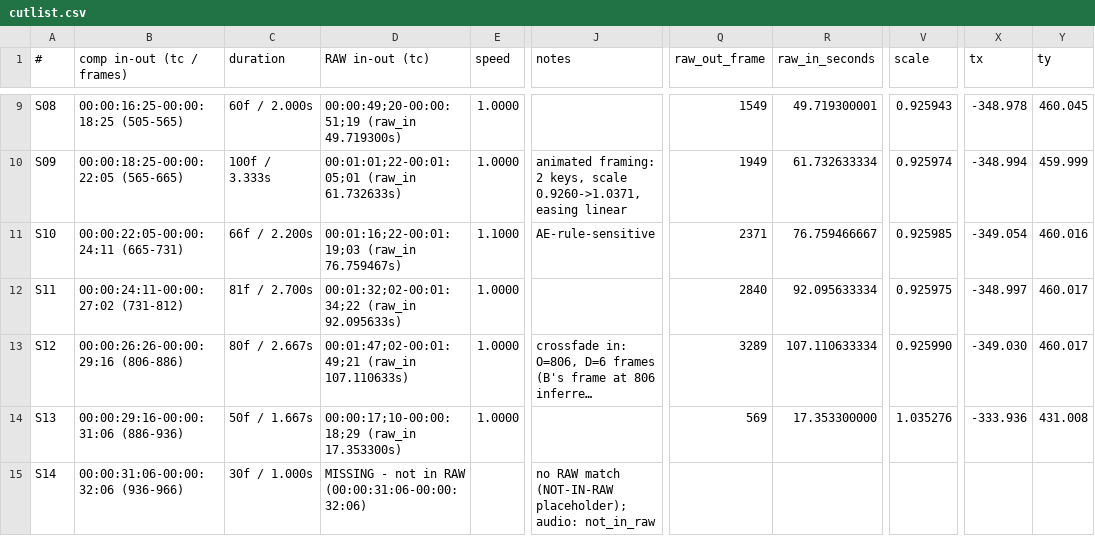
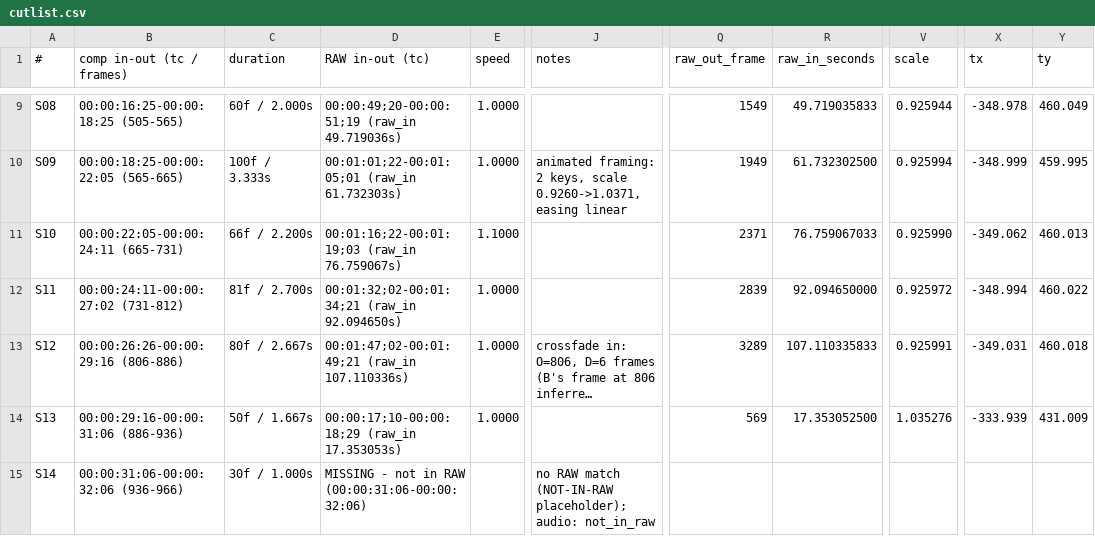
Before and after one commit to GvidasJ/MovieRecaps, a CSV file: examples/synthetic_full/cutlist.csv, drawn as a sheet; only a part is shown, gaps mark what is left out; long unchanged cells end in …; the diff covers the shown part only; the diff names each change by its address in the sheet, - before the commit and + after, or states it on an @@ line.

```diff
--- a/examples/synthetic_full/cutlist.csv
+++ b/examples/synthetic_full/cutlist.csv
-D9 (RAW in-out (tc)): 00:00:49;20-00:00:51;19 (raw_in 49.719300s)
+D9 (RAW in-out (tc)): 00:00:49;20-00:00:51;19 (raw_in 49.719036s)
-R9 (raw_in_seconds): 49.719300001
+R9 (raw_in_seconds): 49.719035833
-V9 (scale): 0.925943
+V9 (scale): 0.925944
-Y9 (ty): 460.045
+Y9 (ty): 460.049
-D10 (RAW in-out (tc)): 00:01:01;22-00:01:05;01 (raw_in 61.732633s)
+D10 (RAW in-out (tc)): 00:01:01;22-00:01:05;01 (raw_in 61.732303s)
-R10 (raw_in_seconds): 61.732633334
+R10 (raw_in_seconds): 61.732302500
-V10 (scale): 0.925974
+V10 (scale): 0.925994
-X10 (tx): -348.994
+X10 (tx): -348.999
-Y10 (ty): 459.999
+Y10 (ty): 459.995
-D11 (RAW in-out (tc)): 00:01:16;22-00:01:19;03 (raw_in 76.759467s)
+D11 (RAW in-out (tc)): 00:01:16;22-00:01:19;03 (raw_in 76.759067s)
-J11 (notes): AE-rule-sensitive
+J11 (notes): (empty)
-R11 (raw_in_seconds): 76.759466667
+R11 (raw_in_seconds): 76.759067033
-V11 (scale): 0.925985
+V11 (scale): 0.925990
-X11 (tx): -349.054
+X11 (tx): -349.062
-Y11 (ty): 460.016
+Y11 (ty): 460.013
-D12 (RAW in-out (tc)): 00:01:32;02-00:01:34;22 (raw_in 92.095633s)
+D12 (RAW in-out (tc)): 00:01:32;02-00:01:34;21 (raw_in 92.094650s)
-Q12 (raw_out_frame): 2840
+Q12 (raw_out_frame): 2839
-R12 (raw_in_seconds): 92.095633334
+R12 (raw_in_seconds): 92.094650000
-V12 (scale): 0.925975
+V12 (scale): 0.925972
-X12 (tx): -348.997
+X12 (tx): -348.994
-Y12 (ty): 460.017
+Y12 (ty): 460.022
-D13 (RAW in-out (tc)): 00:01:47;02-00:01:49;21 (raw_in 107.110633s)
+D13 (RAW in-out (tc)): 00:01:47;02-00:01:49;21 (raw_in 107.110336s)
-R13 (raw_in_seconds): 107.110633334
+R13 (raw_in_seconds): 107.110335833
-V13 (scale): 0.925990
+V13 (scale): 0.925991
-X13 (tx): -349.030
+X13 (tx): -349.031
-Y13 (ty): 460.017
+Y13 (ty): 460.018
-D14 (RAW in-out (tc)): 00:00:17;10-00:00:18;29 (raw_in 17.353300s)
+D14 (RAW in-out (tc)): 00:00:17;10-00:00:18;29 (raw_in 17.353053s)
-R14 (raw_in_seconds): 17.353300000
+R14 (raw_in_seconds): 17.353052500
-X14 (tx): -333.936
+X14 (tx): -333.939
-Y14 (ty): 431.008
+Y14 (ty): 431.009
```
Also changed, not shown: 69 edited cells elsewhere in this file, 31 other files.
